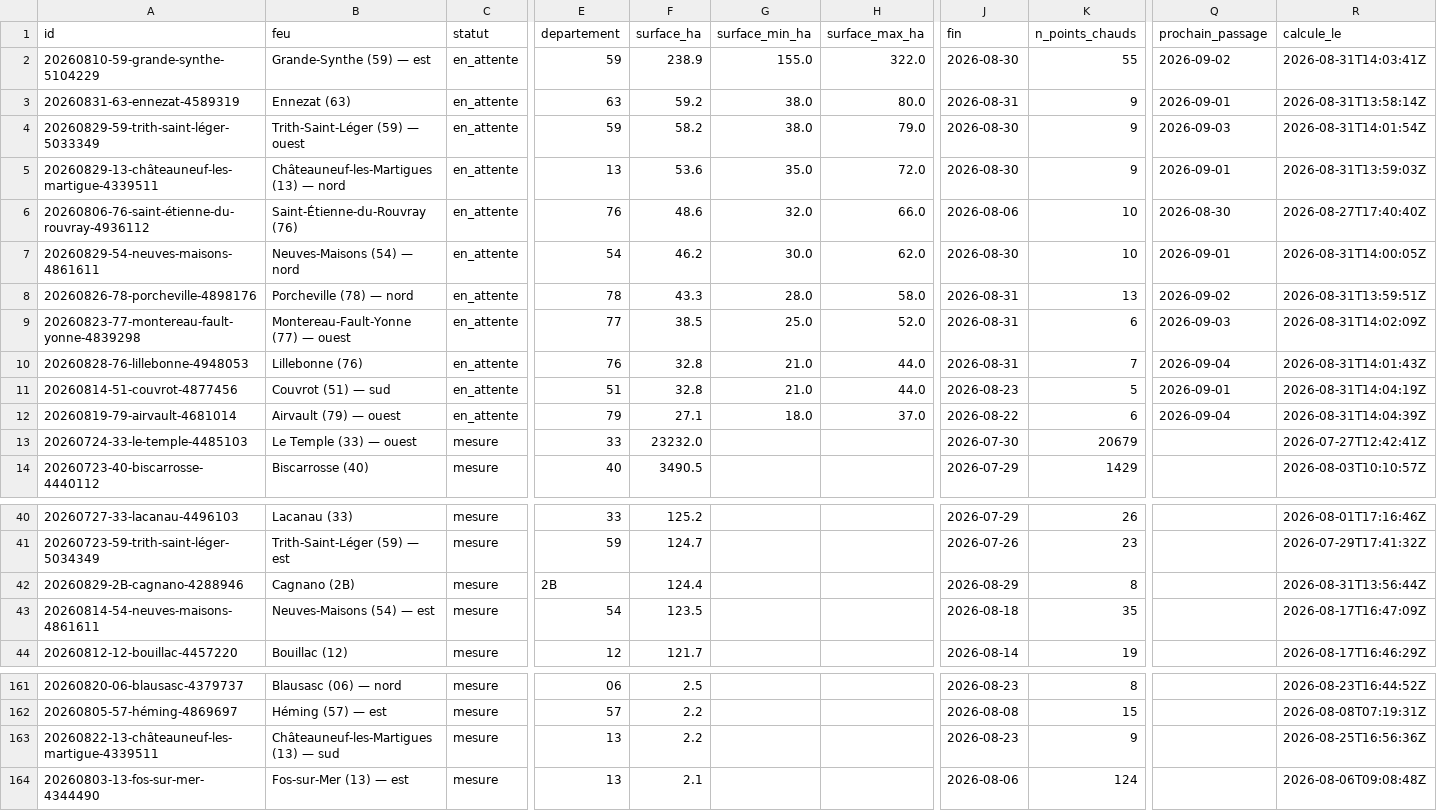
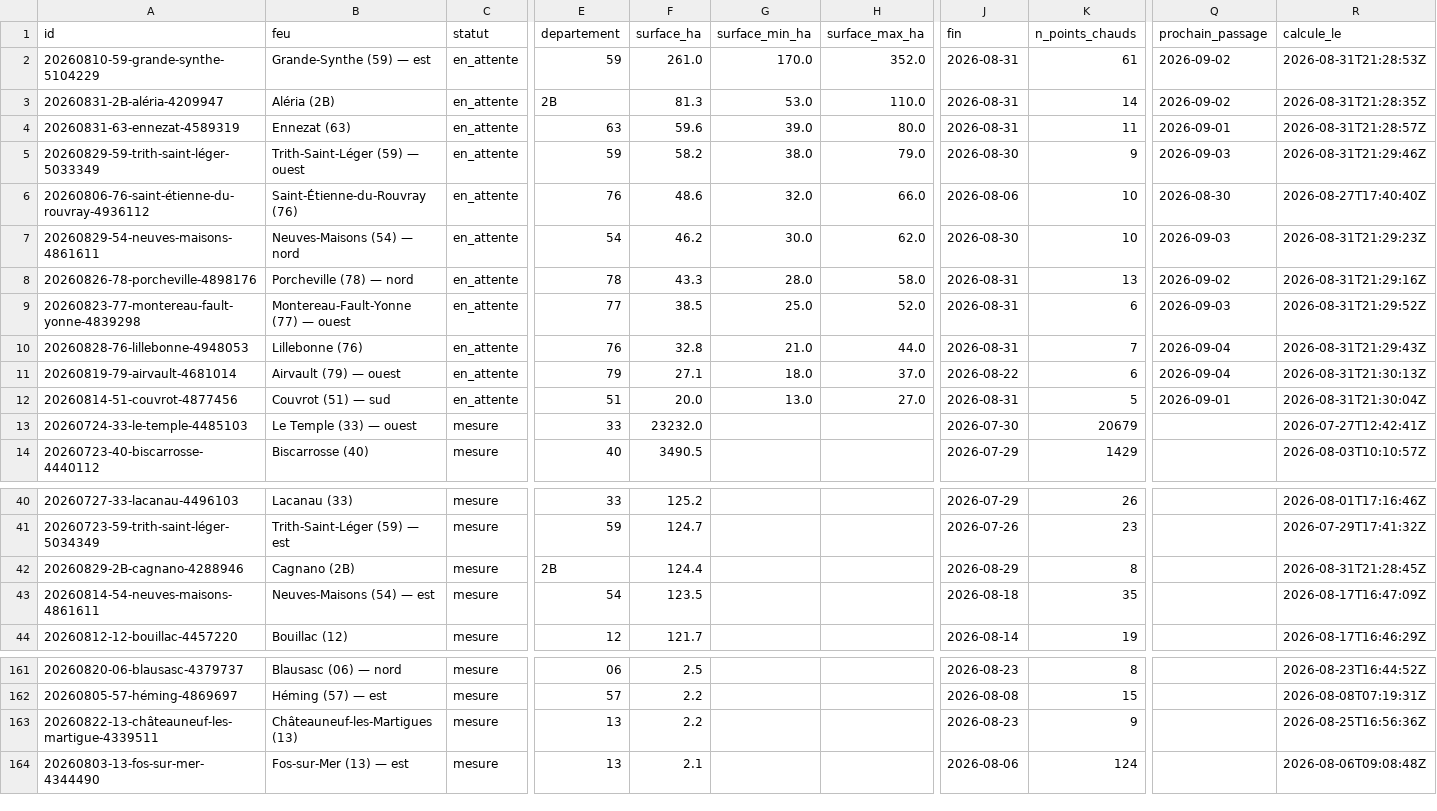
Before and after one commit to r0bp3nguin/brulis, a CSV file: site/data/feux.csv, drawn as a sheet; only a part is shown, gaps mark what is left out; removed rows and columns are numbered as before the commit, all else as after; rows hold the shown columns only; the diff names each change by its address in the sheet, - before the commit and + after, or states it on an @@ line.

```diff
--- a/site/data/feux.csv
+++ b/site/data/feux.csv
-F2 (surface_ha): 238.9
+F2 (surface_ha): 261.0
-G2 (surface_min_ha): 155.0
+G2 (surface_min_ha): 170.0
-H2 (surface_max_ha): 322.0
+H2 (surface_max_ha): 352.0
-J2 (fin): 2026-08-30
+J2 (fin): 2026-08-31
-K2 (n_points_chauds): 55
+K2 (n_points_chauds): 61
-R2 (calcule_le): 2026-08-31T14:03:41Z
+R2 (calcule_le): 2026-08-31T21:28:53Z
+row 3: 20260831-2B-aléria-4209947 | Aléria (2B) | en_attente | 2B | 81.3 | 53.0 | 110.0 | 2026-08-31 | 14 | 2026-09-02 | 2026-08-31T21:28:35Z
-F4 (surface_ha): 59.2
+F4 (surface_ha): 59.6
-G4 (surface_min_ha): 38.0
+G4 (surface_min_ha): 39.0
-K4 (n_points_chauds): 9
+K4 (n_points_chauds): 11
-R4 (calcule_le): 2026-08-31T13:58:14Z
+R4 (calcule_le): 2026-08-31T21:28:57Z
-R5 (calcule_le): 2026-08-31T14:01:54Z
+R5 (calcule_le): 2026-08-31T21:29:46Z
-row 5: 20260829-13-châteauneuf-les-martigue-4339511 | Châteauneuf-les-Martigues (13) — nord | en_attente | 13 | 53.6 | 35.0 | 72.0 | 2026-08-30 | 9 | 2026-09-01 | 2026-08-31T13:59:03Z
-Q7 (prochain_passage): 2026-09-01
+Q7 (prochain_passage): 2026-09-03
-R7 (calcule_le): 2026-08-31T14:00:05Z
+R7 (calcule_le): 2026-08-31T21:29:23Z
-R8 (calcule_le): 2026-08-31T13:59:51Z
+R8 (calcule_le): 2026-08-31T21:29:16Z
-R9 (calcule_le): 2026-08-31T14:02:09Z
+R9 (calcule_le): 2026-08-31T21:29:52Z
-R10 (calcule_le): 2026-08-31T14:01:43Z
+R10 (calcule_le): 2026-08-31T21:29:43Z
-row 11: 20260814-51-couvrot-4877456 | Couvrot (51) — sud | en_attente | 51 | 32.8 | 21.0 | 44.0 | 2026-08-23 | 5 | 2026-09-01 | 2026-08-31T14:04:19Z
-R11 (calcule_le): 2026-08-31T14:04:39Z
+R11 (calcule_le): 2026-08-31T21:30:13Z
+row 12: 20260814-51-couvrot-4877456 | Couvrot (51) — sud | en_attente | 51 | 20.0 | 13.0 | 27.0 | 2026-08-31 | 5 | 2026-09-01 | 2026-08-31T21:30:04Z
-R42 (calcule_le): 2026-08-31T13:56:44Z
+R42 (calcule_le): 2026-08-31T21:28:45Z
-B163 (feu): Châteauneuf-les-Martigues (13) — sud
+B163 (feu): Châteauneuf-les-Martigues (13)
```
Also changed, not shown: 23 other files.
